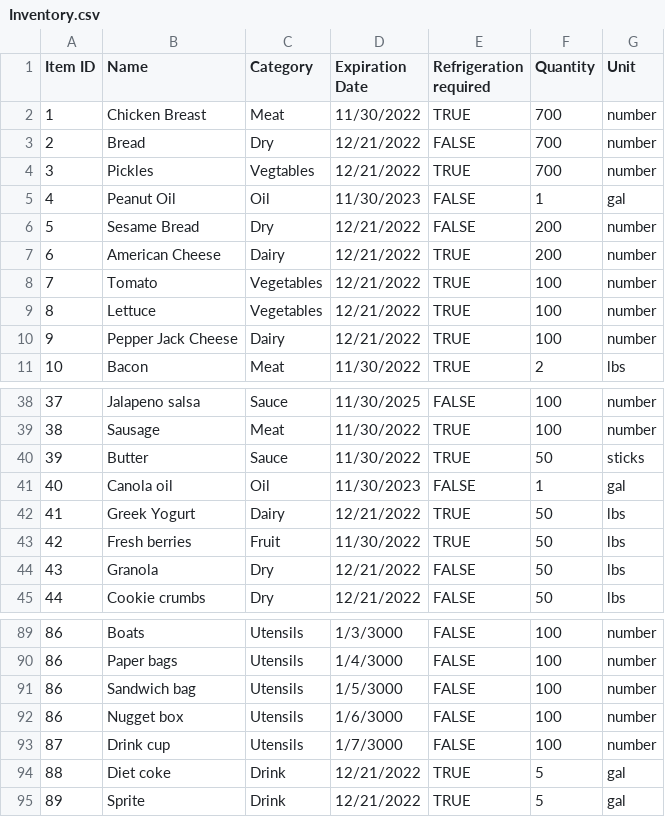
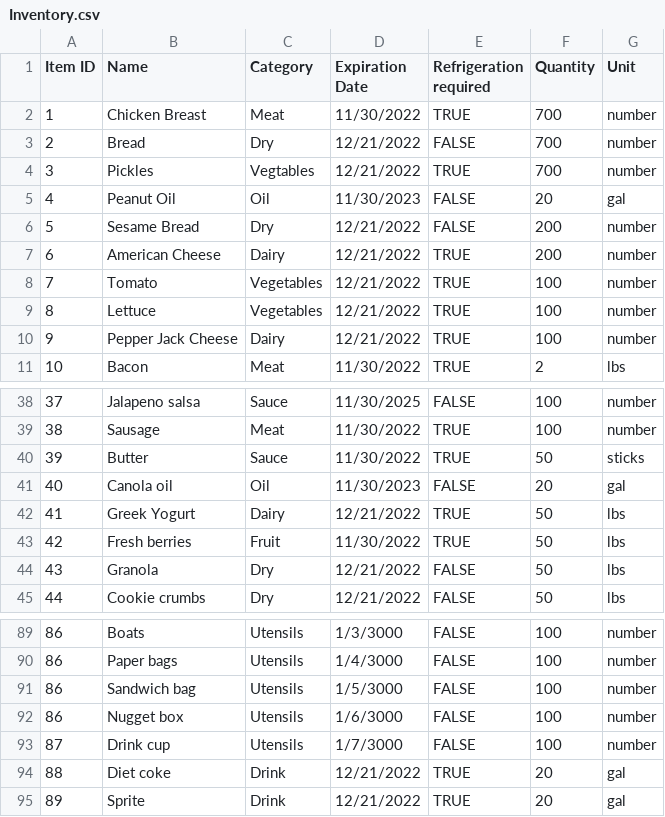
Before and after one commit to CSCE315-F22-Taele/Team-54-Project_2, a CSV file: Inventory.csv, drawn as a sheet; only a part is shown, gaps mark what is left out; the diff covers the shown part only.

```diff
--- a/Inventory.csv
+++ b/Inventory.csv
@@ -4,3 +4,3 @@ Item ID,Name,Category,Expiration Date,Refrigeration required,Quantity,Unit
 3,Pickles,Vegtables,12/21/2022,TRUE,700,number
-4,Peanut Oil,Oil,11/30/2023,FALSE,1,gal
+4,Peanut Oil,Oil,11/30/2023,FALSE,20,gal
 5,Sesame Bread,Dry,12/21/2022,FALSE,200,number
@@ -40,3 +40,3 @@ Item ID,Name,Category,Expiration Date,Refrigeration required,Quantity,Unit
 39,Butter,Sauce,11/30/2022,TRUE,50,sticks
-40,Canola oil,Oil,11/30/2023,FALSE,1,gal
+40,Canola oil,Oil,11/30/2023,FALSE,20,gal
 41,Greek Yogurt,Dairy,12/21/2022,TRUE,50,lbs
@@ -93,3 +93,3 @@ Item ID,Name,Category,Expiration Date,Refrigeration required,Quantity,Unit
 87,Drink cup,Utensils,1/7/3000,FALSE,100,number
-88,Diet coke,Drink,12/21/2022,TRUE,5,gal
-89,Sprite,Drink,12/21/2022,TRUE,5,gal
+88,Diet coke,Drink,12/21/2022,TRUE,20,gal
+89,Sprite,Drink,12/21/2022,TRUE,20,gal
```
Also changed, not shown: 19 edited cells elsewhere in this file.
